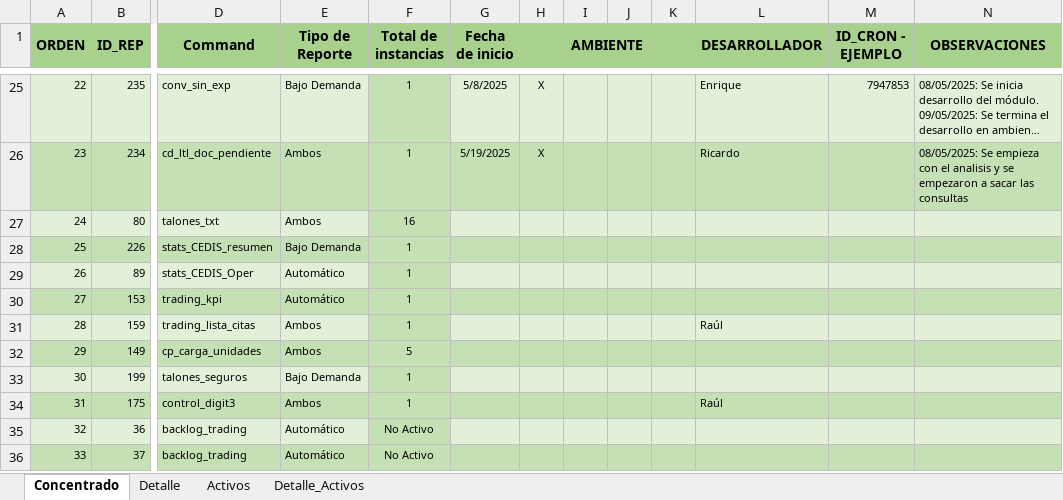
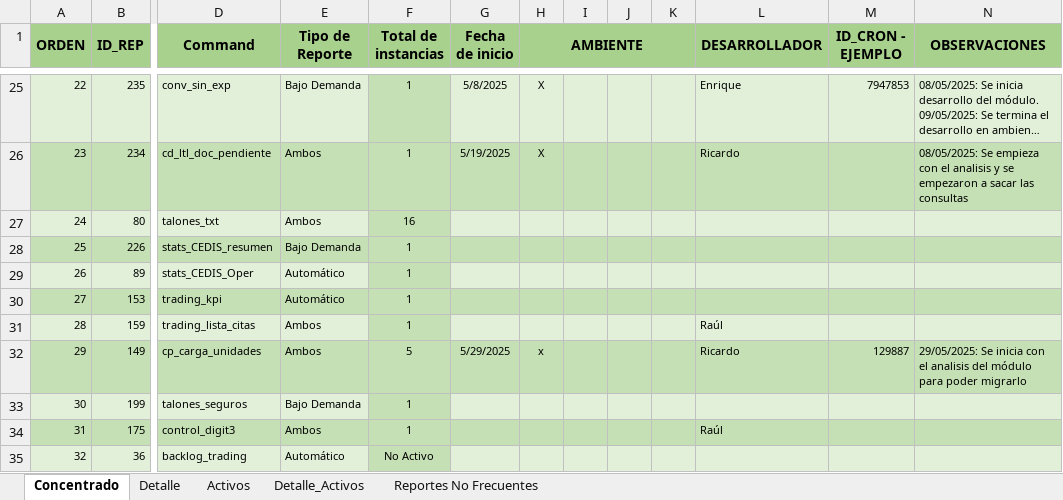
Before and after one commit to EnrikeMendez/migracion_spooler, an Excel workbook: 00-Documentacion/Spooler-Distribucion-Plan_Trabajo.xlsx, sheet Concentrado, drawn as a sheet; only a part is shown, gaps mark what is left out; the shorter side is filled out with more unchanged rows; long unchanged cells end in …; values as stored, in another font and other column widths than the file's, no borders; the diff names each change by its address in the sheet, - before the commit and + after, or states it on an @@ line.

Commit message:
Se actualiza el plan de trabajo, se agrega hoja de reportes no frecuentes.

```diff
--- a/00-Documentacion/Spooler-Distribucion-Plan_Trabajo.xlsx (sheet Concentrado)
+++ b/00-Documentacion/Spooler-Distribucion-Plan_Trabajo.xlsx (sheet Concentrado)
+sheet tab: Reportes No Frecuentes
-G32 (Fecha de inicio): (empty)
+G32 (Fecha de inicio): 5/29/2025
-H32 (AMBIENTE): (empty)
+H32 (AMBIENTE): x
-L32 (DESARROLLADOR): (empty)
+L32 (DESARROLLADOR): Ricardo
-M32 (ID_CRON - EJEMPLO): (empty)
+M32 (ID_CRON - EJEMPLO): 129887
-N32 (OBSERVACIONES): (empty)
+N32 (OBSERVACIONES): 29/05/2025: Se inicia con el analisis del módulo para poder migrarlo
```
